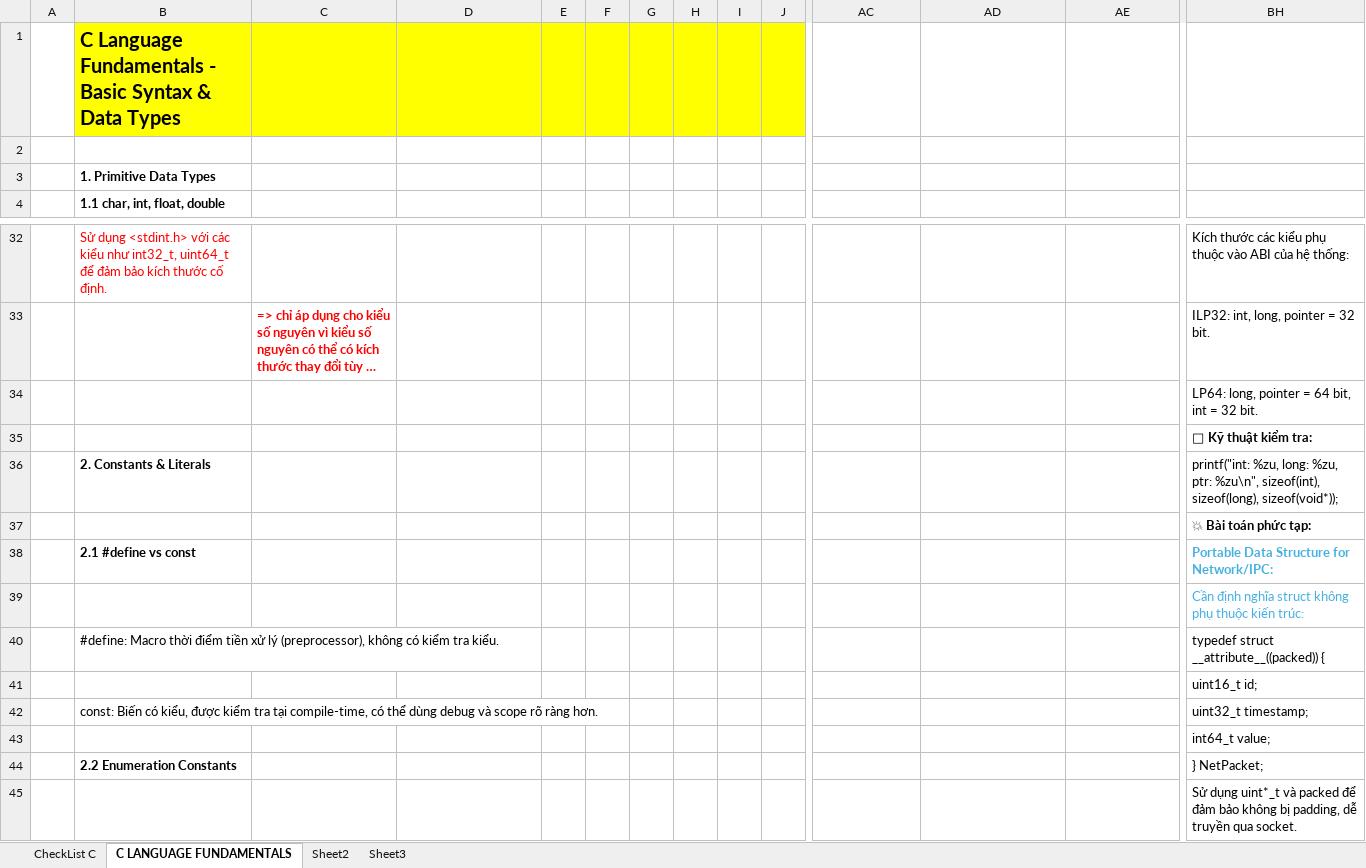
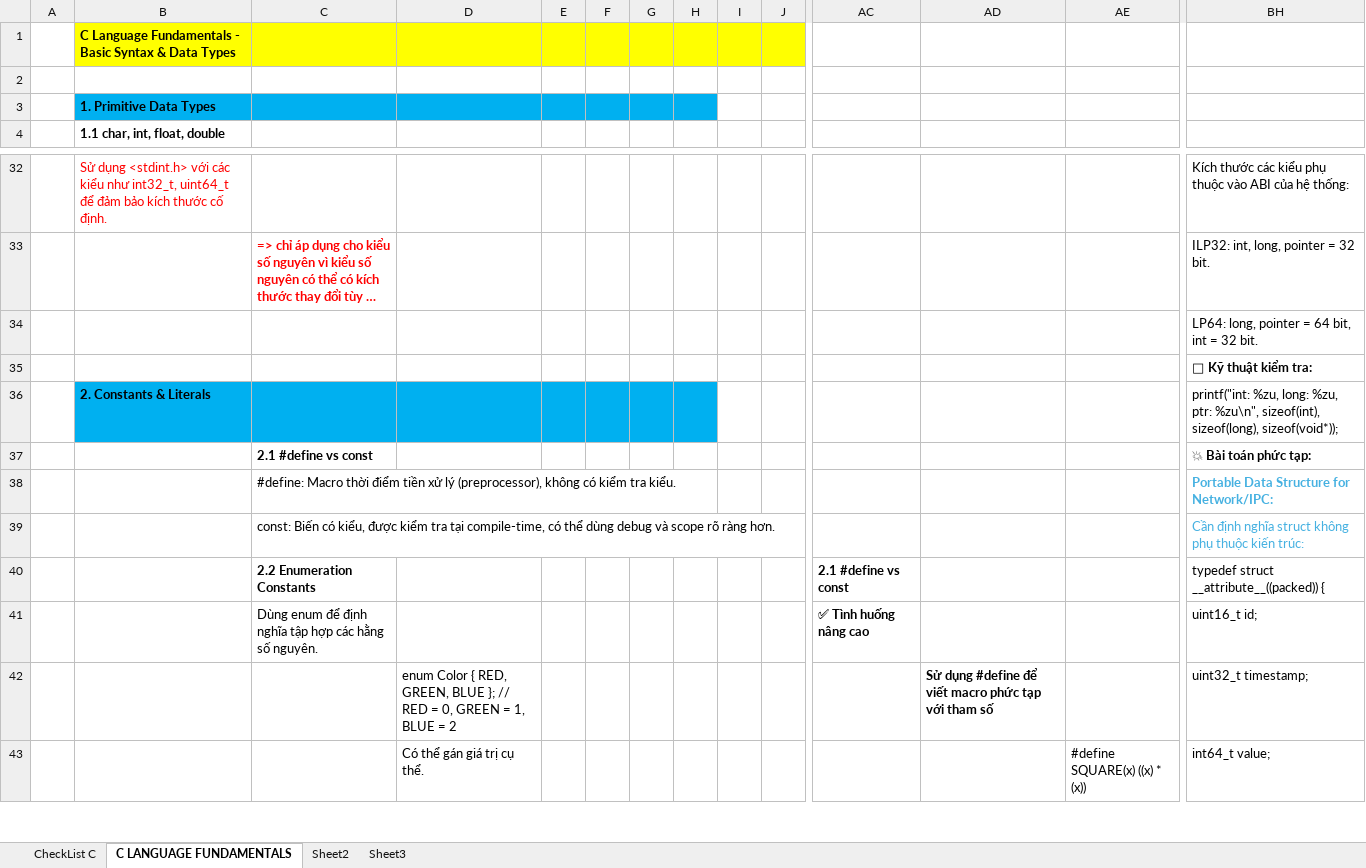
Before and after one commit to liemvu12/Study-Kernel-Linux, an Excel workbook: Kỹ Thuật lập trình/C/C.xlsx, sheet C LANGUAGE FUNDAMENTALS, drawn as a sheet; only a part is shown, gaps mark what is left out; long unchanged cells end in …; values as stored, in another font and other column widths than the file's, no borders; removed rows and columns are numbered as before the commit, all else as after; rows hold the shown columns only; the diff covers the shown part only; the diff names each change by its address in the sheet, - before the commit and + after, or states it on an @@ line.

Commit message:
modified:   C.xlsx

```diff
--- a/Kỹ Thuật lập trình/C/C.xlsx (sheet C LANGUAGE FUNDAMENTALS)
+++ b/Kỹ Thuật lập trình/C/C.xlsx (sheet C LANGUAGE FUNDAMENTALS)
@@ B1 text size: smaller @@
-B3:H3 fill: none
+B3:H3 fill: #00B0F0
-B36:H36 fill: none
+B36:H36 fill: #00B0F0
-C37: (empty)
+C37: 2.1 #define vs const
-row 38:  | 2.1 #define vs const |  |  |  |  |  |  |  |  |  |  |  | Portable Data Structure for Network/IPC:
-row 39:  |  |  |  |  |  |  |  |  |  |  |  |  | Cần định nghĩa struct không phụ thuộc kiến trúc:
-row 40:  | #define: Macro thời điểm tiền xử lý (preprocessor), không có kiểm tra kiểu. |  |  |  |  |  |  |  |  |  |  |  | typedef struct __attribute__((packed)) {
-row 41:  |  |  |  |  |  |  |  |  |  |  |  |  | uint16_t id;
-row 42:  | const: Biến có kiểu, được kiểm tra tại compile-time, có thể dùng debug và scope rõ ràng hơn. |  |  |  |  |  |  |  |  |  |  |  | uint32_t timestamp;
-row 43:  |  |  |  |  |  |  |  |  |  |  |  |  | int64_t value;
-row 44:  | 2.2 Enumeration Constants |  |  |  |  |  |  |  |  |  |  |  | } NetPacket;
-row 45:  |  |  |  |  |  |  |  |  |  |  |  |  | Sử dụng uint*_t và packed để đảm bảo không bị padding, dễ truyền qua socket.
+row 38:  |  | #define: Macro thời điểm tiền xử lý (preprocessor), không có kiểm tra kiểu. |  |  |  |  |  |  |  |  |  |  | Portable Data Structure for Network/IPC:
+row 39:  |  | const: Biến có kiểu, được kiểm tra tại compile-time, có thể dùng debug và scope rõ ràng hơn. |  |  |  |  |  |  |  |  |  |  | Cần định nghĩa struct không phụ thuộc kiến trúc:
+row 40:  |  | 2.2 Enumeration Constants |  |  |  |  |  |  |  | 2.1 #define vs const |  |  | typedef struct __attribute__((packed)) {
+row 41:  |  | Dùng enum để định nghĩa tập hợp các hằng số nguyên. |  |  |  |  |  |  |  | ✅ Tình huống nâng cao |  |  | uint16_t id;
+row 42:  |  |  | enum Color { RED, GREEN, BLUE }; // RED = 0, GREEN = 1, BLUE = 2 |  |  |  |  |  |  |  | Sử dụng #define để viết macro phức tạp với tham số |  | uint32_t timestamp;
+row 43:  |  |  | Có thể gán giá trị cụ thể. |  |  |  |  |  |  |  |  | #define SQUARE(x) ((x) * (x)) | int64_t value;
```
Also changed, not shown: 178 added rows, 52 removed rows, 13 edited cells and cell formats elsewhere in this sheet.
